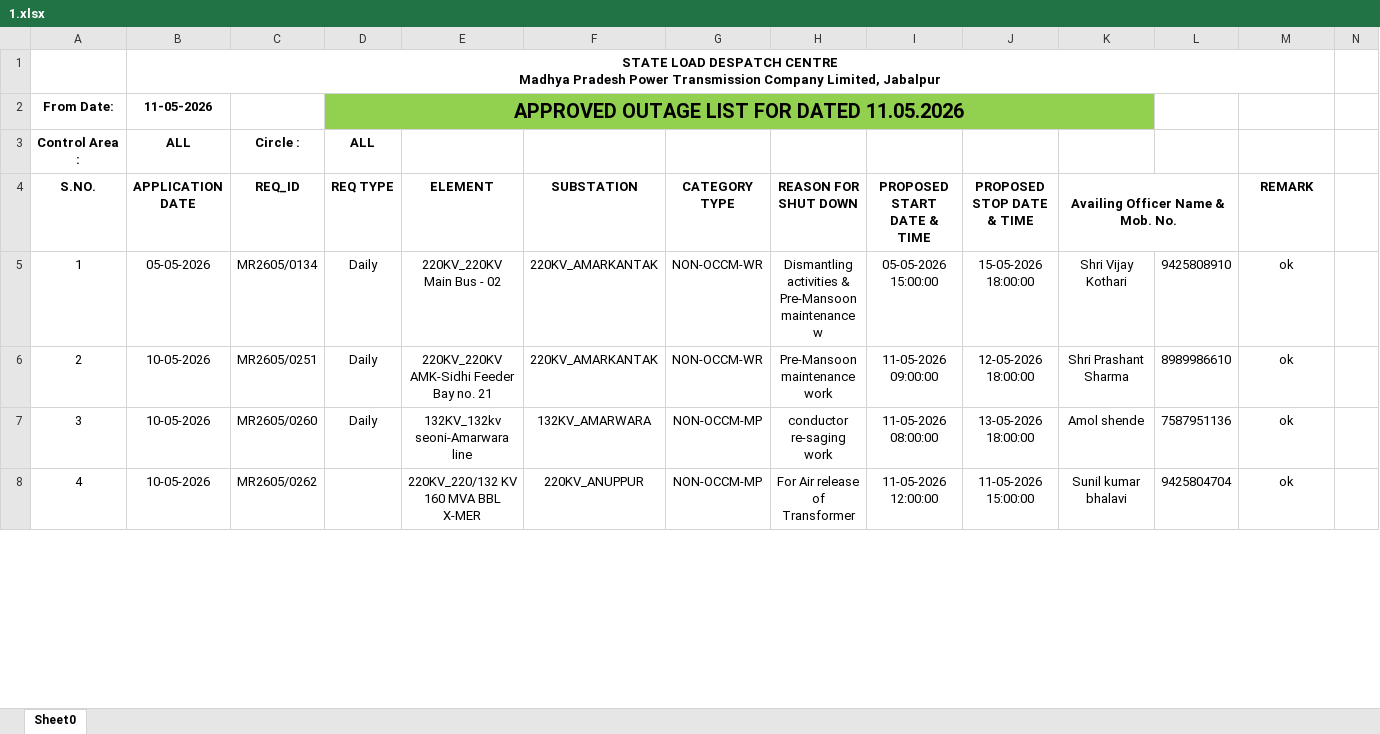
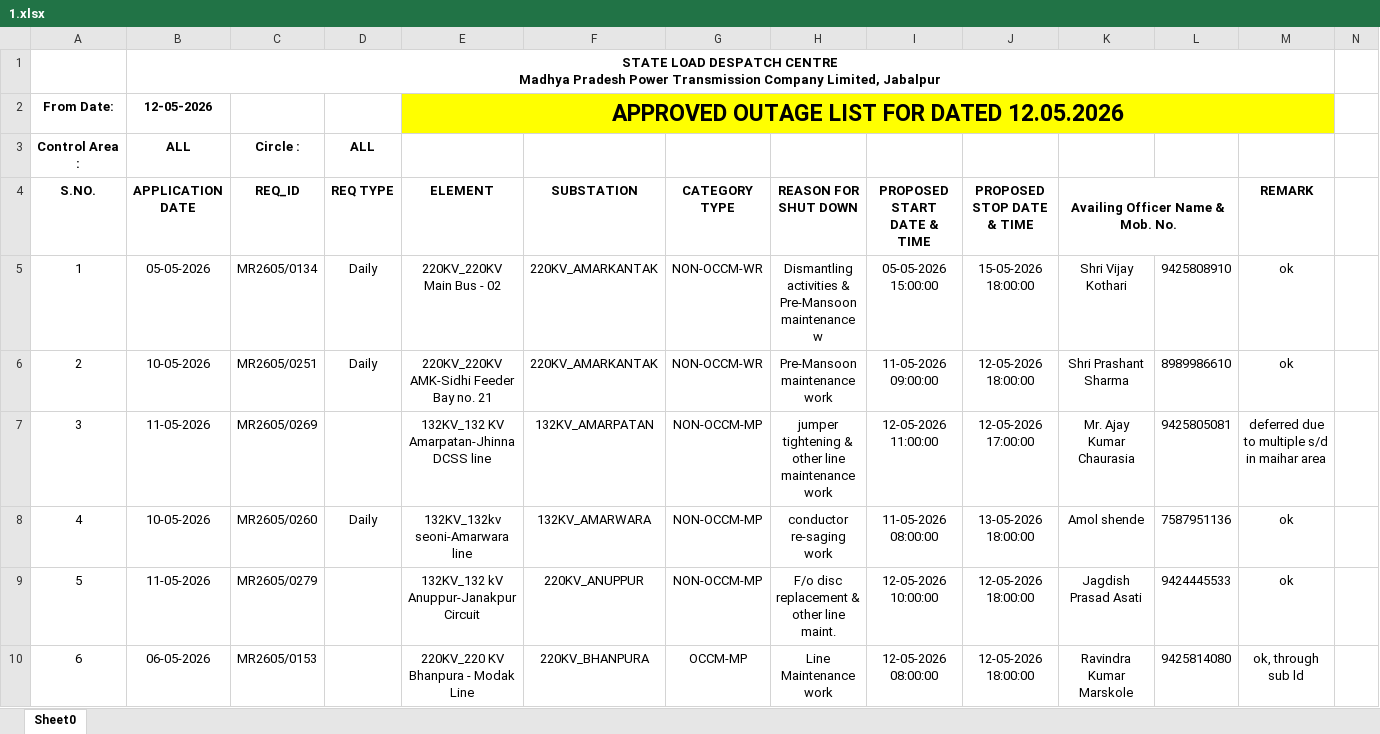
Before and after one commit to SLDCMP/shutdown, an Excel workbook: 1.xlsx, sheet Sheet0, drawn as a sheet; only a part is shown; values as stored, in another font and other column widths than the file's, no borders; charts and pictures not drawn; removed rows and columns are numbered as before the commit, all else as after; rows hold the shown columns only; the diff covers the shown part only; the diff names each change by its address in the sheet, - before the commit and + after, or states it on an @@ line.

Commit message:
Add files via upload

```diff
--- a/1.xlsx (sheet Sheet0)
+++ b/1.xlsx (sheet Sheet0)
-row 2: From Date: | 11-05-2026 |  | APPROVED OUTAGE LIST FOR DATED 11.05.2026
+row 2: From Date: | 12-05-2026 |  |  | APPROVED OUTAGE LIST FOR DATED 12.05.2026
+row 7: 3 | 11-05-2026 | MR2605/0269 |  | 132KV_132 KV Amarpatan-Jhinna DCSS line | 132KV_AMARPATAN | NON-OCCM-MP | jumper tightening & other line maintenance work | 12-05-2026 11:00:00 | 12-05-2026 17:00:00 | Mr. Ajay Kumar Chaurasia | 9425805081 | deferred due to multiple s/d in maihar area
@@ column A (S.NO.) renumbered between rows 8 and 49 @@
-B9 (APPLICATION DATE): 10-05-2026
+B9 (APPLICATION DATE): 11-05-2026
-C9 (REQ_ID): MR2605/0262
+C9 (REQ_ID): MR2605/0279
-E9 (ELEMENT): 220KV_220/132 KV 160 MVA BBL X-MER
+E9 (ELEMENT): 132KV_132 kV Anuppur-Janakpur Circuit
-H9 (REASON FOR SHUT DOWN): For Air release of Transformer
+H9 (REASON FOR SHUT DOWN): F/o disc replacement & other line maint.
-I9 (PROPOSED START DATE & TIME): 11-05-2026 12:00:00
+I9 (PROPOSED START DATE & TIME): 12-05-2026 10:00:00
-J9 (PROPOSED STOP DATE & TIME): 11-05-2026 15:00:00
+J9 (PROPOSED STOP DATE & TIME): 12-05-2026 18:00:00
-K9 (Availing Officer Name & Mob. No.): Sunil kumar bhalavi
+K9 (Availing Officer Name & Mob. No.): Jagdish Prasad Asati
-L9: 9425804704
+L9: 9424445533
+row 10: 6 | 06-05-2026 | MR2605/0153 |  | 220KV_220 KV Bhanpura - Modak Line | 220KV_BHANPURA | OCCM-MP | Line Maintenance work | 12-05-2026 08:00:00 | 12-05-2026 18:00:00 | Ravindra Kumar Marskole | 9425814080 | ok, through sub ld
```
Also changed, not shown: 31 added rows, 22 removed rows and 55 edited cells elsewhere in this sheet.
